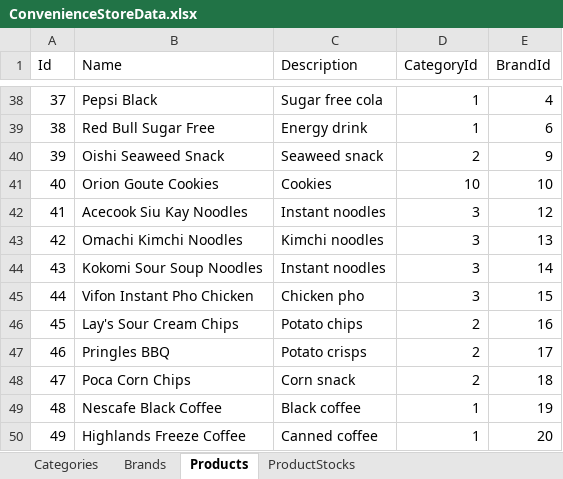
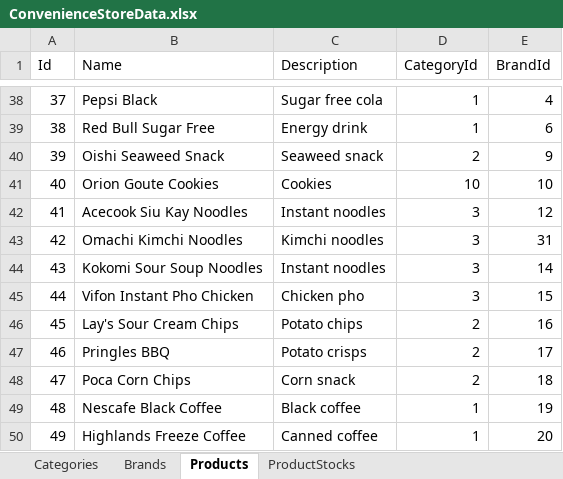
Before and after one commit to LainHash/ConvenienceStoreProject, an Excel workbook: src/External/ConvenienceStore.Persistence/Data/ConvenienceStoreData.xlsx, sheet Products, drawn as a sheet; only a part is shown, gaps mark what is left out; values as stored, in another font and other column widths than the file's, no borders; the diff names each change by its address in the sheet, - before the commit and + after, or states it on an @@ line.

Commit message:
Refactor brands, add image entities, update seeder
- Refactored BrandsController for attribute-based binding and simplified action results
- Updated CreateBrandCommandHandler and BrandRepository constructors
- Removed case-insensitive comparison in FindNameAsync methods
- Split Entity class; moved AuditableEntity and SoftDeletableEntity to separate files
- Added Image and ProductImage domain entities with configurations
- Switched to UseIdentityByDefaultColumn for PostgreSQL compatibility
- Enhanced database seeder to sync Postgres sequences after seeding
- Updated ConvenienceStoreData.xlsx data file

```diff
--- a/src/External/ConvenienceStore.Persistence/Data/ConvenienceStoreData.xlsx (sheet Products)
+++ b/src/External/ConvenienceStore.Persistence/Data/ConvenienceStoreData.xlsx (sheet Products)
-E43 (BrandId): 13
+E43 (BrandId): 31
```
Also changed, not shown: sheet Brands, 16 other files.
